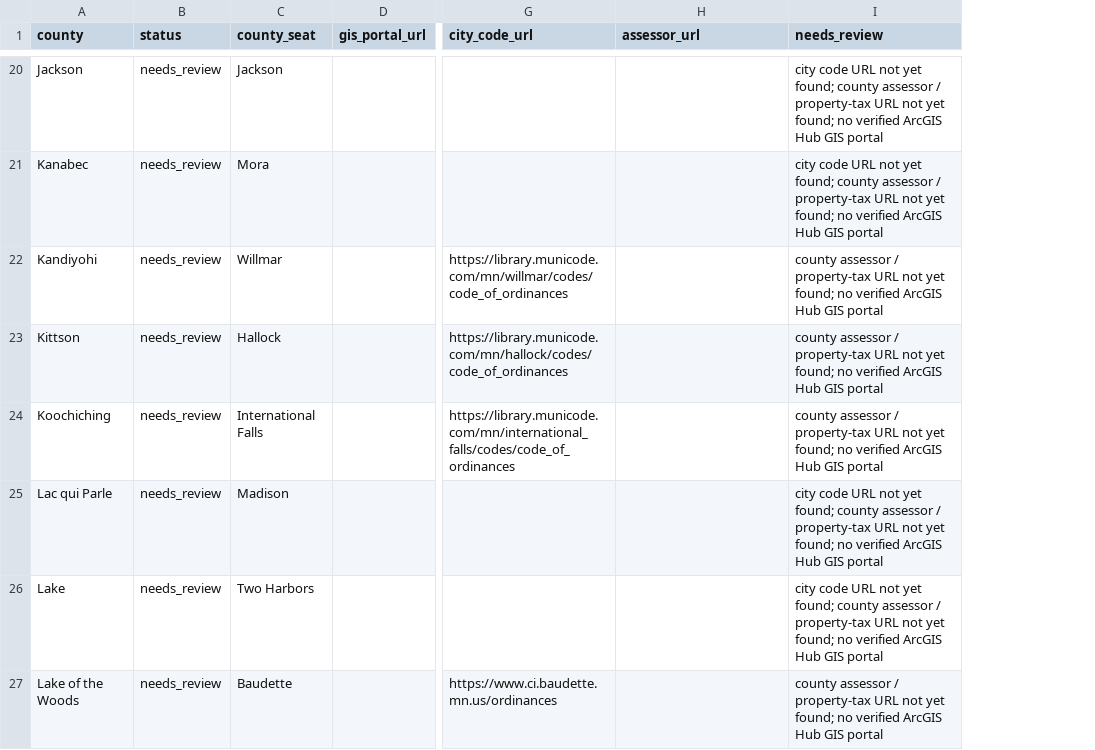
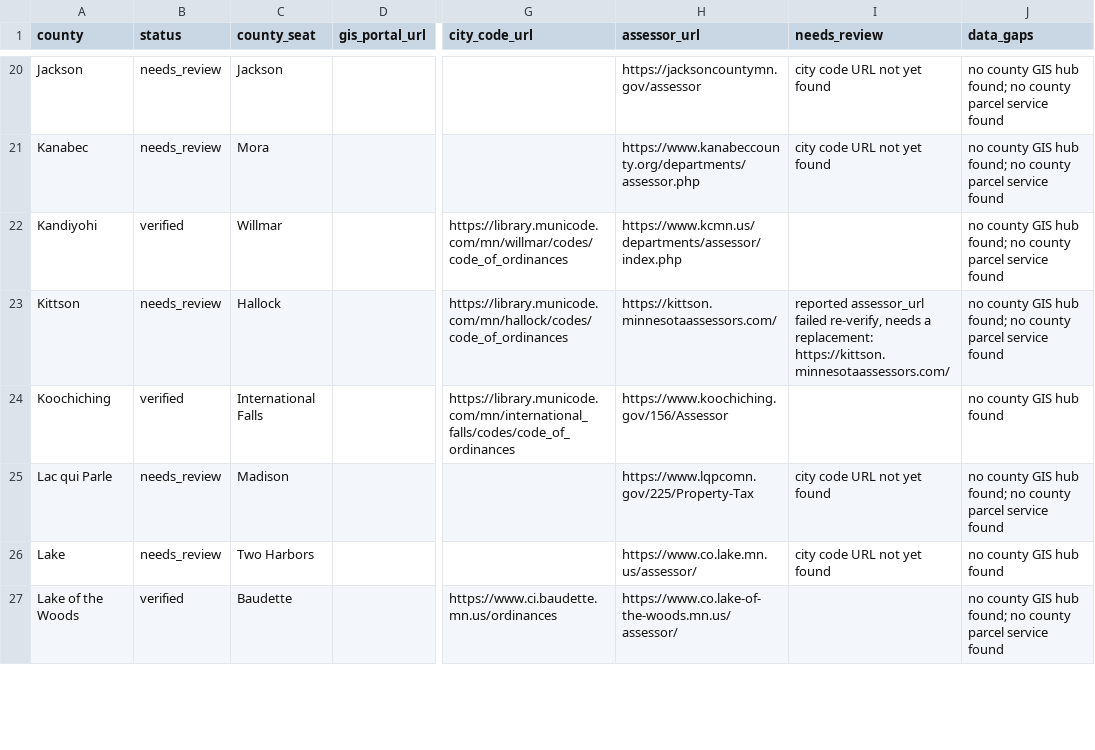
Before and after one commit to aminamos/social-stuff, a CSV file: data/county_sources.csv, drawn as a sheet; only a part is shown, gaps mark what is left out; the diff covers the shown part only; the diff names each change by its address in the sheet, - before the commit and + after, or states it on an @@ line.

Commit message:
feat: assessor pass (57/60), change detection worker, archive 45 city codes to R2

```diff
--- a/data/county_sources.csv
+++ b/data/county_sources.csv
+column J (data_gaps), rows 20-27: no county GIS hub found; no county parcel service found | no county GIS hub found; no county parcel service found | no county GIS hub found; no county parcel service found | no county GIS hub found; no county parcel service found | no county GIS hub found | no county GIS hub found; no county parcel service found | no county GIS hub found | no county GIS hub found; no county parcel service found
-H20 (assessor_url): (empty)
+H20 (assessor_url): https://jacksoncountymn.gov/assessor
-I20:I21 (needs_review): …not yet found; county assessor / property-tax URL not yet found; no verified ArcGIS Hub GIS portal
+I20:I21 (needs_review): …not yet found
-H21 (assessor_url): (empty)
+H21 (assessor_url): https://www.kanabeccounty.org/departments/assessor.php
-B22 (status): needs_review
+B22 (status): verified
-H22 (assessor_url): (empty)
+H22 (assessor_url): https://www.kcmn.us/departments/assessor/index.php
-I22 (needs_review): county assessor / property-tax URL not yet found; no verified ArcGIS Hub GIS portal
+I22 (needs_review): (empty)
-H23 (assessor_url): (empty)
+H23 (assessor_url): https://kittson.minnesotaassessors.com/
-I23 (needs_review): county assessor / property-tax URL not yet found; no verified ArcGIS Hub GIS portal
+I23 (needs_review): reported assessor_url failed re-verify, needs a replacement: https://kittson.minnesotaassessors.com/
-B24 (status): needs_review
+B24 (status): verified
-H24 (assessor_url): (empty)
+H24 (assessor_url): https://www.koochiching.gov/156/Assessor
-I24 (needs_review): county assessor / property-tax URL not yet found; no verified ArcGIS Hub GIS portal
+I24 (needs_review): (empty)
-H25 (assessor_url): (empty)
+H25 (assessor_url): https://www.lqpcomn.gov/225/Property-Tax
-I25:I26 (needs_review): …not yet found; county assessor / property-tax URL not yet found; no verified ArcGIS Hub GIS portal
+I25:I26 (needs_review): …not yet found
-H26 (assessor_url): (empty)
+H26 (assessor_url): https://www.co.lake.mn.us/assessor/
-B27 (status): needs_review
+B27 (status): verified
-H27 (assessor_url): (empty)
+H27 (assessor_url): https://www.co.lake-of-the-woods.mn.us/assessor/
-I27 (needs_review): county assessor / property-tax URL not yet found; no verified ArcGIS Hub GIS portal
+I27 (needs_review): (empty)
```
Also changed, not shown: 143 edited cells elsewhere in this file, 19 other files.
